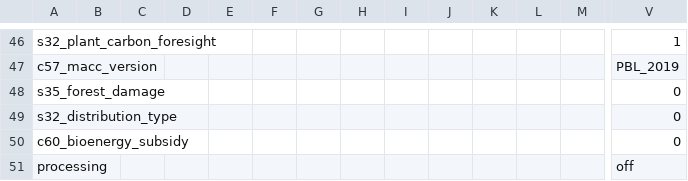
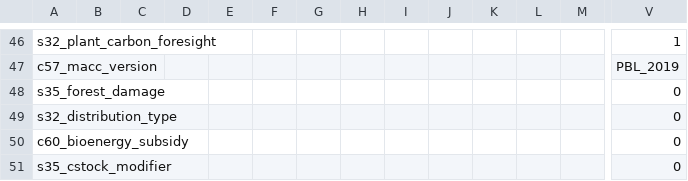
Before and after one commit to magpiemodel/magpie, a CSV file: config/scenario_config.csv, drawn as a sheet; only a part is shown, gaps mark what is left out; removed rows and columns are numbered as before the commit, all else as after; rows hold the shown columns only; the diff names each change by its address in the sheet, - before the commit and + after, or states it on an @@ line.

```diff
--- a/config/scenario_config.csv
+++ b/config/scenario_config.csv
-row 51: processing |  |  |  |  |  |  |  |  |  |  |  |  | off
+row 51: s35_cstock_modifier |  |  |  |  |  |  |  |  |  |  |  |  | 0
```
Also changed, not shown: 5 other files.
